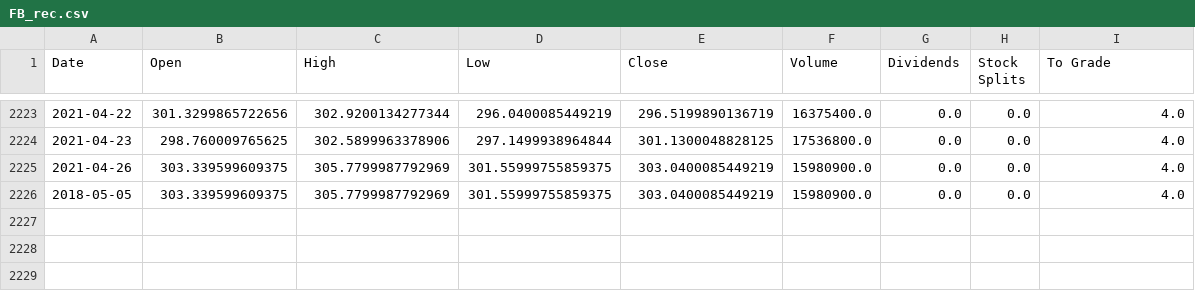
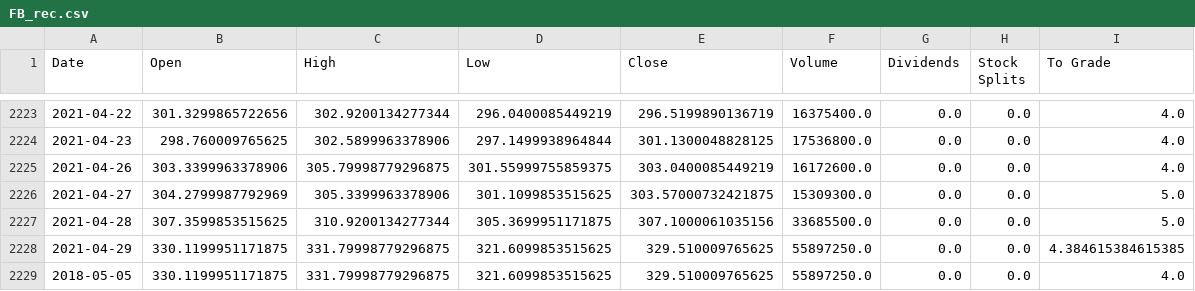
Before and after one commit to jacobmask/Stock-Predictions, a CSV file: automation/StockCSVRecs/FB_rec.csv, drawn as a sheet; only a part is shown, gaps mark what is left out.

```diff
--- a/automation/StockCSVRecs/FB_rec.csv
+++ b/automation/StockCSVRecs/FB_rec.csv
@@ -2224,3 +2224,6 @@ Date,Open,High,Low,Close,Volume,Dividends,Stock Splits,To Grade
 2021-04-23,298.760009765625,302.5899963378906,297.1499938964844,301.1300048828125,17536800.0,0.0,0.0,4.0
-2021-04-26,303.339599609375,305.7799987792969,301.55999755859375,303.0400085449219,15980900.0,0.0,0.0,4.0
-2018-05-05,303.339599609375,305.7799987792969,301.55999755859375,303.0400085449219,15980900.0,0.0,0.0,4.0
+2021-04-26,303.3399963378906,305.79998779296875,301.55999755859375,303.0400085449219,16172600.0,0.0,0.0,4.0
+2021-04-27,304.2799987792969,305.3399963378906,301.1099853515625,303.57000732421875,15309300.0,0.0,0.0,5.0
+2021-04-28,307.3599853515625,310.9200134277344,305.3699951171875,307.1000061035156,33685500.0,0.0,0.0,5.0
+2021-04-29,330.1199951171875,331.79998779296875,321.6099853515625,329.510009765625,55897250.0,0.0,0.0,4.384615384615385
+2018-05-05,330.1199951171875,331.79998779296875,321.6099853515625,329.510009765625,55897250.0,0.0,0.0,4.0
```
Also changed, not shown: automation/StockCSVRecs/CSCO_rec.csv, automation/StockCSVRecs/INTC_rec.csv, 16 other files.
